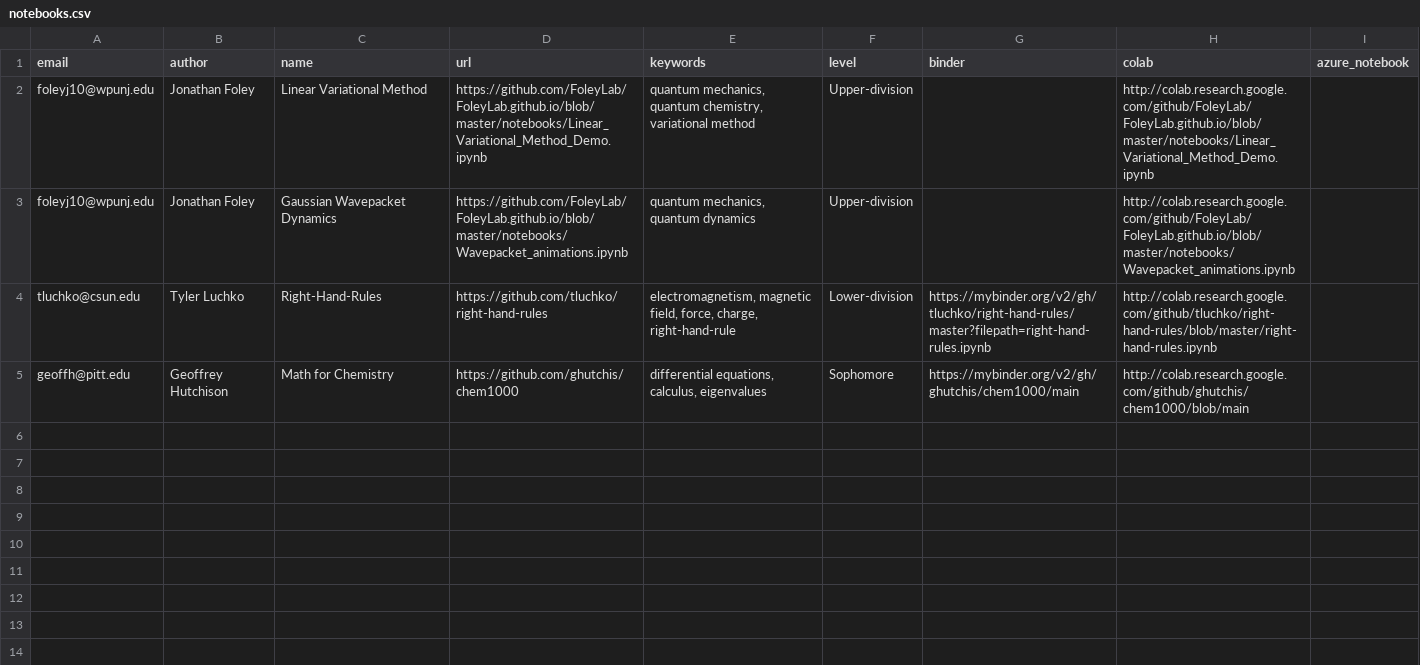
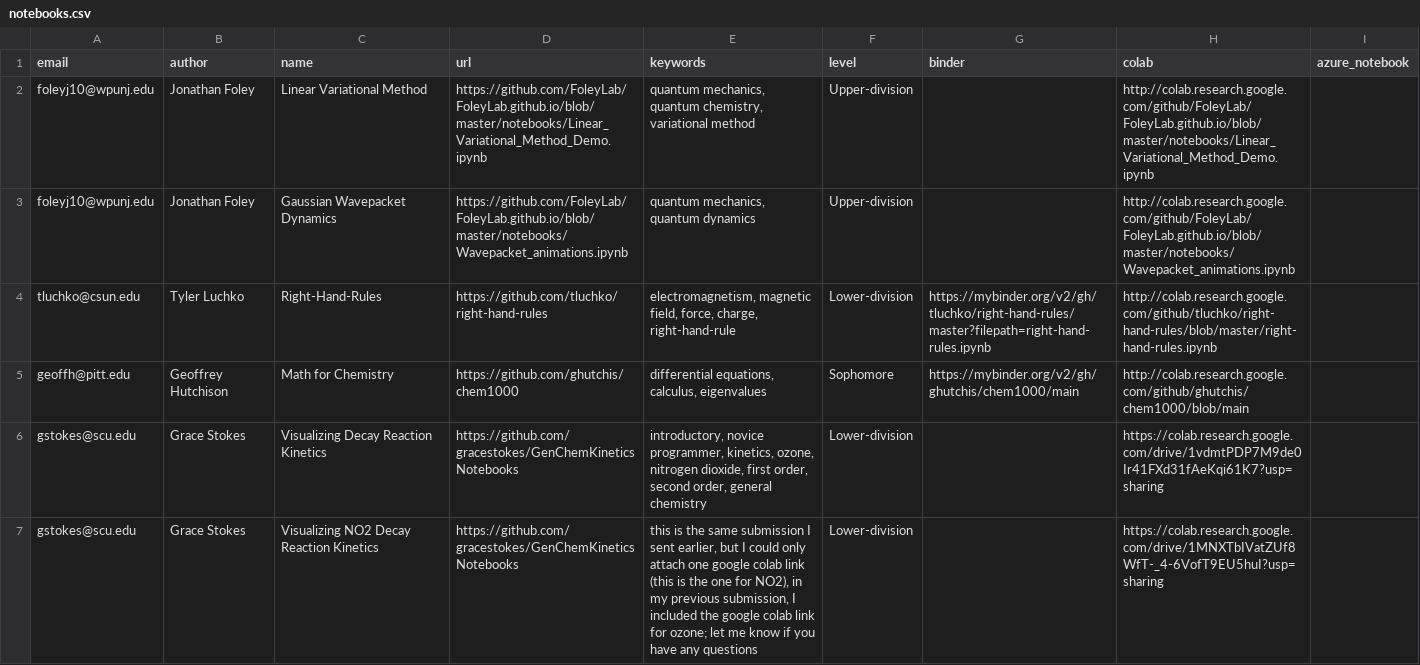
Before and after one commit to ESCIP/escip.github.io, a CSV file: _data/notebooks.csv, drawn as a sheet.

Commit message:
added two notebooks from Grace Stokes
Using the same GitHub repo URL for both notebooks

```diff
--- a/_data/notebooks.csv
+++ b/_data/notebooks.csv
@@ -5 +5,3 @@ tluchko@csun.edu,Tyler Luchko,Right-Hand-Rules,https://github.com/tluchko/right-
 geoffh@pitt.edu,Geoffrey Hutchison,Math for Chemistry,https://github.com/ghutchis/chem1000,"differential equations, calculus, eigenvalues",Sophomore,https://mybinder.org/v2/gh/ghutchis/chem1000/main,http://colab.research.google.com/github/ghutchis/chem1000/blob/main,
+gstokes@scu.edu,Grace Stokes,Visualizing Decay Reaction Kinetics,https://github.com/gracestokes/GenChemKineticsNotebooks,"introductory, novice programmer, kinetics, ozone, nitrogen dioxide, first order, second order, general chemistry",Lower-division,,https://colab.research.google.com/drive/1vdmtPDP7M9de0Ir41FXd31fAeKqi61K7?usp=sharing,
+gstokes@scu.edu,Grace Stokes,Visualizing NO2 Decay Reaction Kinetics,https://github.com/gracestokes/GenChemKineticsNotebooks,"this is the same submission I sent earlier, but I could only attach one google colab link (this is the one for NO2), in my previous submission, I included the google colab link for ozone; let me know if you have any questions",Lower-division,,https://colab.research.google.com/drive/1MNXTbIVatZUf8WfT-_4-6VofT9EU5huI?usp=sharing,
```
